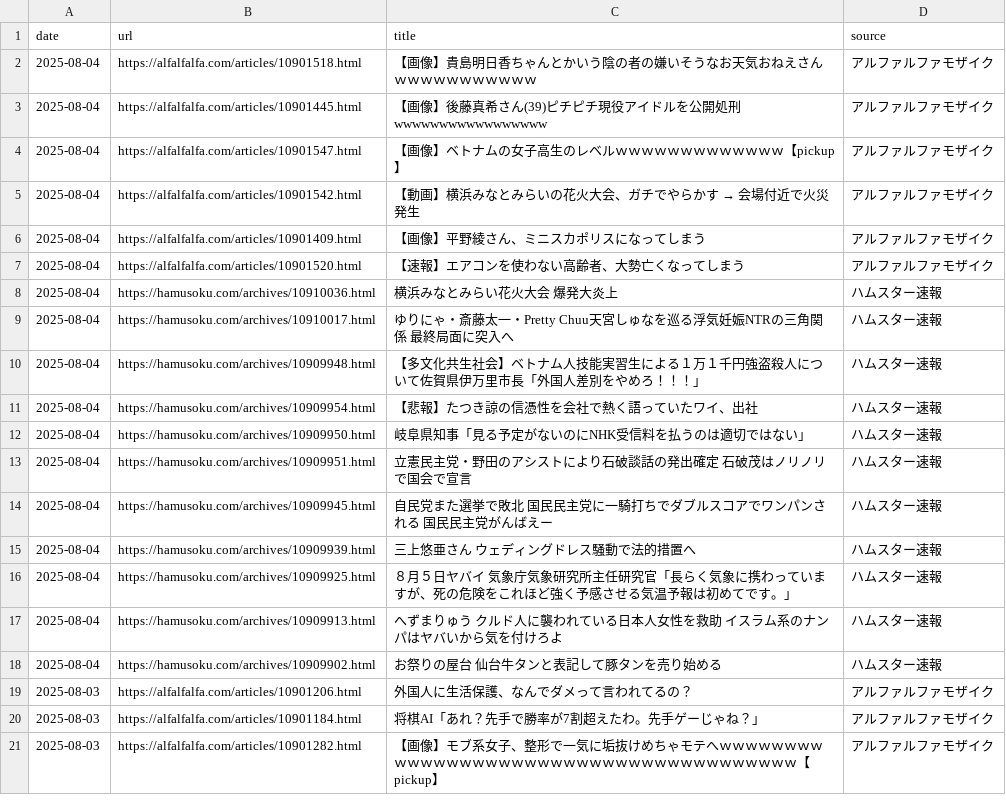
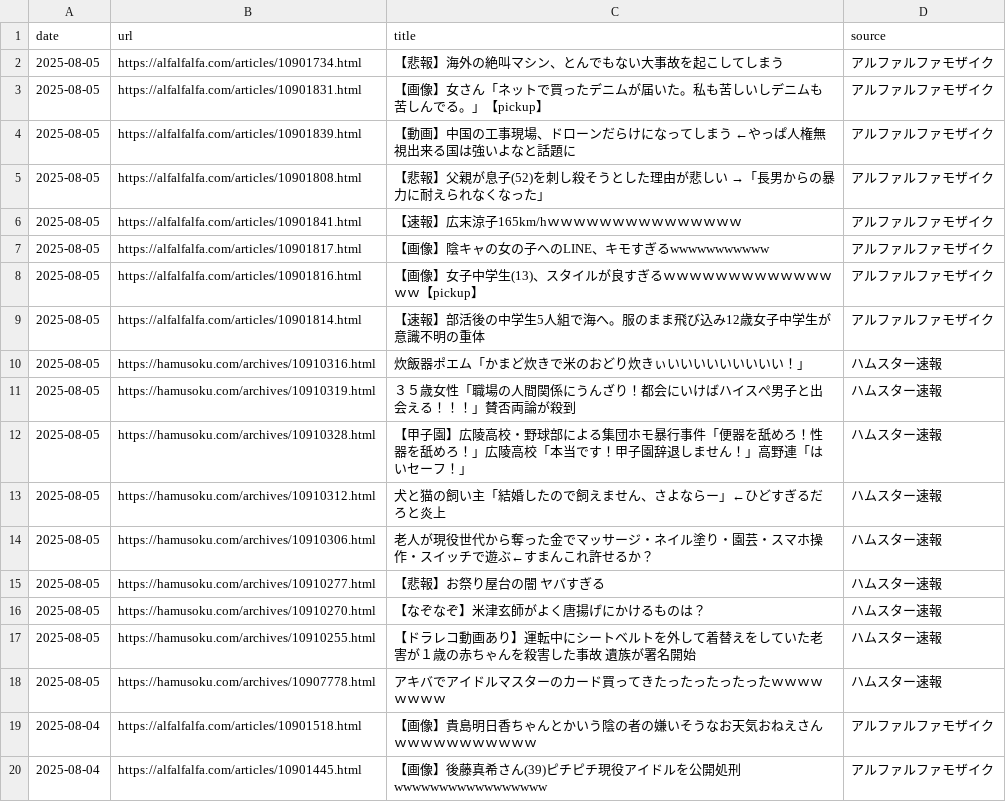
Before and after one commit to frameghostman/githubactionstest, a CSV file: blog_data.csv, drawn as a sheet; only a part is shown; the shorter side is filled out with more unchanged rows; the diff covers the shown part only.

```diff
--- a/blog_data.csv
+++ b/blog_data.csv
@@ -1,2 +1,19 @@
 date,url,title,source
+2025-08-05,https://alfalfalfa.com/articles/10901734.html,【悲報】海外の絶叫マシン、とんでもない大事故を起こしてしまう,アルファルファモザイク
+2025-08-05,https://alfalfalfa.com/articles/10901831.html,【画像】女さん「ネットで買ったデニムが届いた。私も苦しいしデニムも苦しんでる。」【pickup】,アルファルファモザイク
+2025-08-05,https://alfalfalfa.com/articles/10901839.html,【動画】中国の工事現場、ドローンだらけになってしまう　←やっぱ人権無視出来る国は強いよなと話題に,アルファルファモザイク
+2025-08-05,https://alfalfalfa.com/articles/10901808.html,【悲報】父親が息子(52)を刺し殺そうとした理由が悲しい →「長男からの暴力に耐えられなくなった」,アルファルファモザイク
+2025-08-05,https://alfalfalfa.com/articles/10901841.html,【速報】広末涼子165km/hｗｗｗｗｗｗｗｗｗｗｗｗｗｗｗ,アルファルファモザイク
+2025-08-05,https://alfalfalfa.com/articles/10901817.html,【画像】陰キャの女の子へのLINE、キモすぎるwwwwwwwwwww,アルファルファモザイク
+2025-08-05,https://alfalfalfa.com/articles/10901816.html,【画像】女子中学生(13)、スタイルが良すぎるｗｗｗｗｗｗｗｗｗｗｗｗｗｗｗ【pickup】,アルファルファモザイク
+2025-08-05,https://alfalfalfa.com/articles/10901814.html,【速報】部活後の中学生5人組で海へ。服のまま飛び込み12歳女子中学生が意識不明の重体,アルファルファモザイク
+2025-08-05,https://hamusoku.com/archives/10910316.html,炊飯器ポエム「かまど炊きで米のおどり炊きぃいいいいいいいいい！」,ハムスター速報
+2025-08-05,https://hamusoku.com/archives/10910319.html,３５歳女性「職場の人間関係にうんざり！都会にいけばハイスぺ男子と出会える！！！」賛否両論が殺到,ハムスター速報
+2025-08-05,https://hamusoku.com/archives/10910328.html,【甲子園】広陵高校・野球部による集団ホモ暴行事件「便器を舐めろ！性器を舐めろ！」広陵高校「本当です！甲子園辞退しません！」高野連「はいセーフ！」,ハムスター速報
+2025-08-05,https://hamusoku.com/archives/10910312.html,犬と猫の飼い主「結婚したので飼えません、さよならー」←ひどすぎるだろと炎上,ハムスター速報
+2025-08-05,https://hamusoku.com/archives/10910306.html,老人が現役世代から奪った金でマッサージ・ネイル塗り・園芸・スマホ操作・スイッチで遊ぶ←すまんこれ許せるか？,ハムスター速報
+2025-08-05,https://hamusoku.com/archives/10910277.html,【悲報】お祭り屋台の闇　ヤバすぎる,ハムスター速報
+2025-08-05,https://hamusoku.com/archives/10910270.html,【なぞなぞ】米津玄師がよく唐揚げにかけるものは？,ハムスター速報
+2025-08-05,https://hamusoku.com/archives/10910255.html,【ドラレコ動画あり】運転中にシートベルトを外して着替えをしていた老害が１歳の赤ちゃんを殺害した事故　遺族が署名開始,ハムスター速報
+2025-08-05,https://hamusoku.com/archives/10907778.html,アキバでアイドルマスターのカード買ってきたったったったったｗｗｗｗｗｗｗｗ,ハムスター速報
 2025-08-04,https://alfalfalfa.com/articles/10901518.html,【画像】貴島明日香ちゃんとかいう陰の者の嫌いそうなお天気おねえさんｗｗｗｗｗｗｗｗｗｗｗ,アルファルファモザイク
```
Also changed, not shown: 17 removed rows elsewhere in this file, 2 other files.
